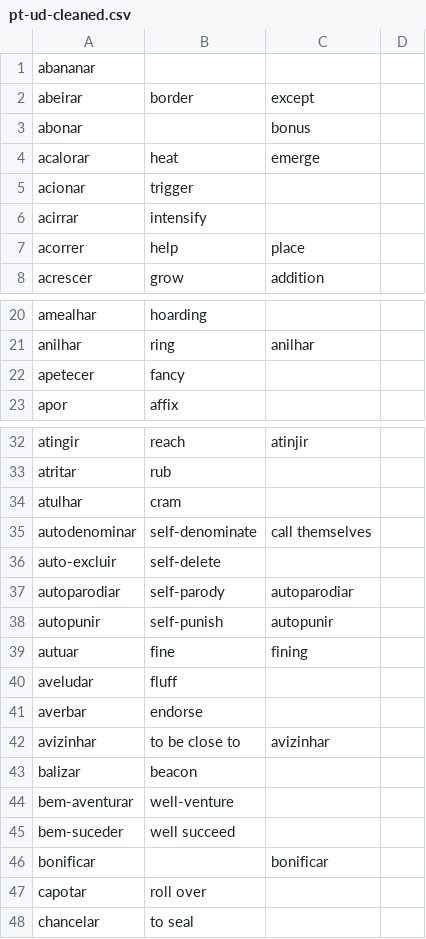
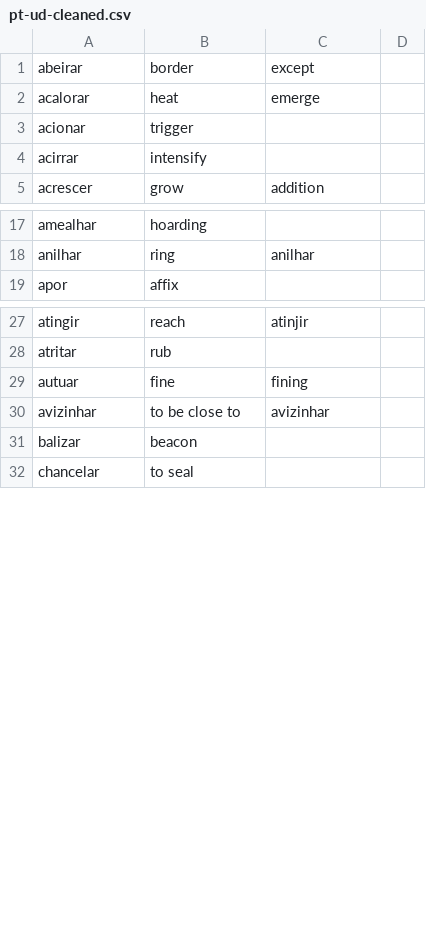
Before and after one commit to own-pt/cl-wnbrowser, a CSV file: corpora/pt-ud-cleaned.csv, drawn as a sheet; only a part is shown, gaps mark what is left out; the diff covers the shown part only.

Commit message:
removing verbs considered non-existing

```diff
--- a/corpora/pt-ud-cleaned.csv
+++ b/corpora/pt-ud-cleaned.csv
@@ -1,4 +1,2 @@
-abananar,,,
 abeirar,border,except,
-abonar,,bonus,
 acalorar,heat,emerge,
@@ -7,2 +5 @@ acirrar,intensify,,
-acorrer,help,place,
 acrescer,grow,addition,
@@ -21,3 +18,2 @@ amealhar,hoarding,,
 anilhar,ring,anilhar,
-apetecer,fancy,,
 apor,affix,,
@@ -33,16 +28,5 @@ atingir,reach,atinjir,
 atritar,rub,,
-atulhar,cram,,
-autodenominar,self-denominate,call themselves,
-auto-excluir,self-delete,,
-autoparodiar,self-parody,autoparodiar,
-autopunir,self-punish,autopunir,
 autuar,fine,fining,
-aveludar,fluff,,
-averbar,endorse,,
 avizinhar,to be close to,avizinhar,
 balizar,beacon,,
-bem-aventurar,well-venture,,
-bem-suceder,well succeed,,
-bonificar,,bonificar,
-capotar,roll over,,
 chancelar,to seal,,
```
Also changed, not shown: 1 removed row elsewhere in this file.
